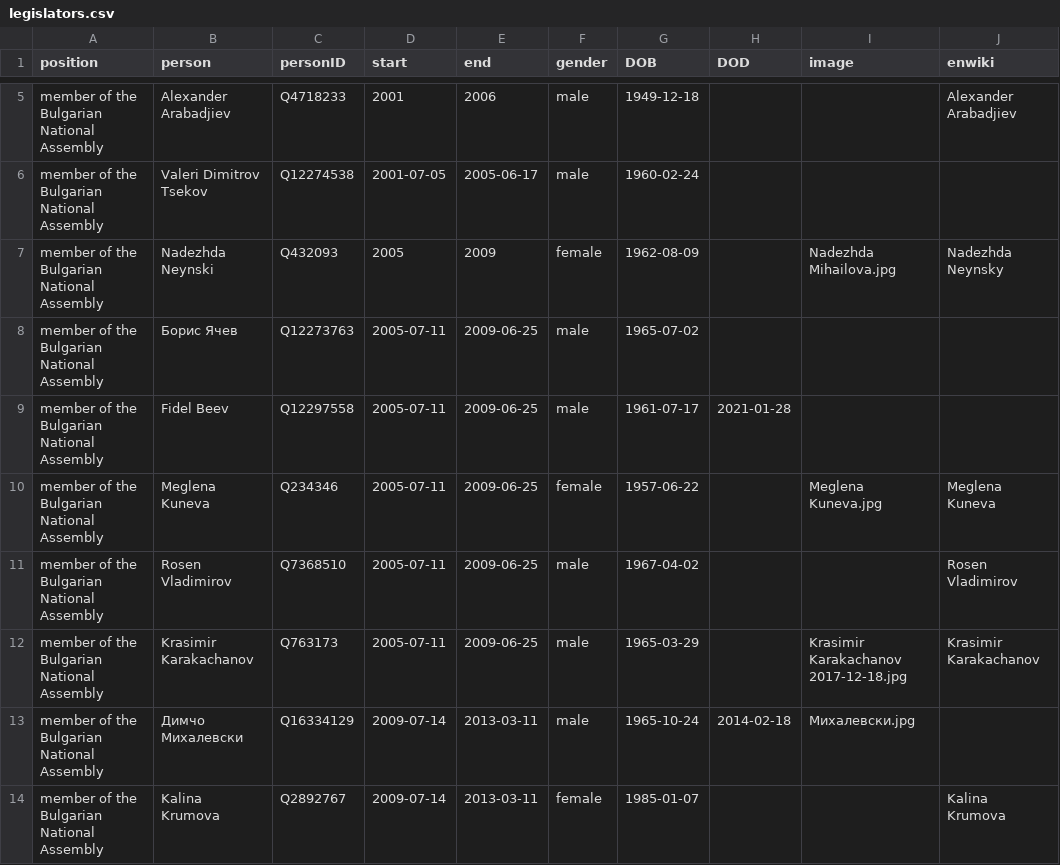
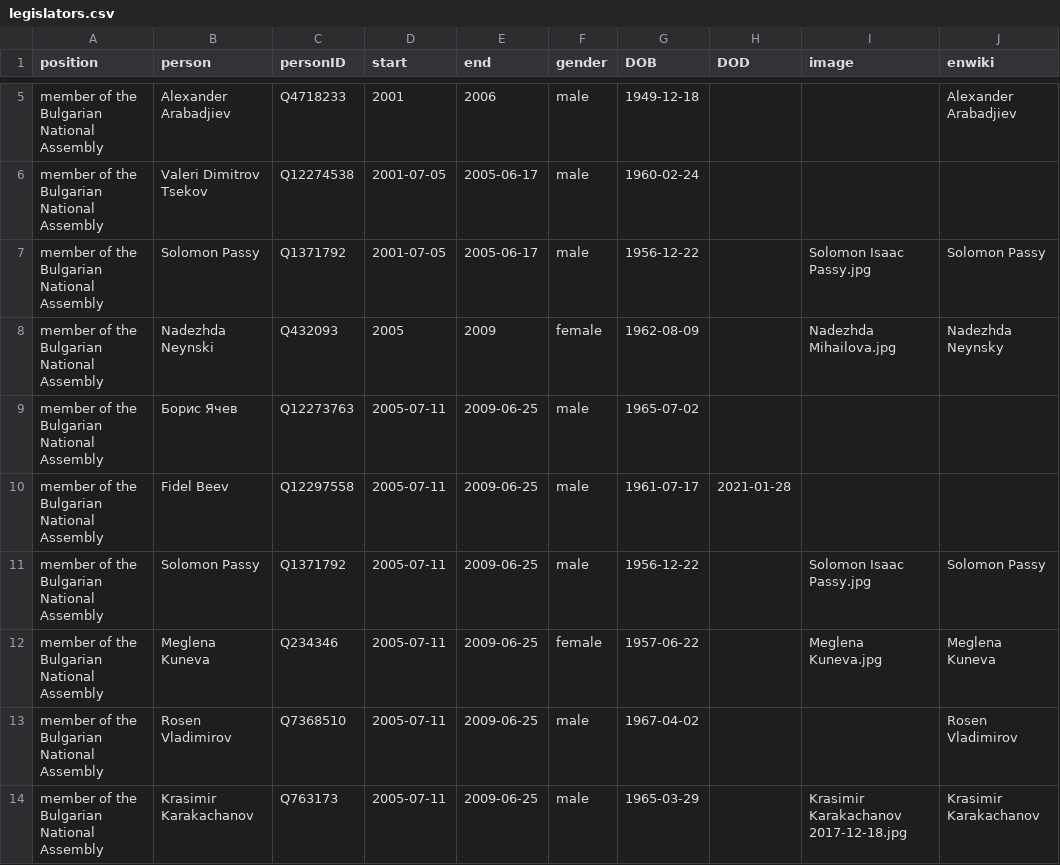
Before and after one commit to every-politician-scrapers/bulgaria-cabinet, a CSV file: html/legislators.csv, drawn as a sheet; only a part is shown, gaps mark what is left out; the shorter side is filled out with more unchanged rows; the diff names each change by its address in the sheet, - before the commit and + after, or states it on an @@ line.

```diff
--- a/html/legislators.csv
+++ b/html/legislators.csv
+row 7: member of the Bulgarian National Assembly | Solomon Passy | Q1371792 | 2001-07-05 | 2005-06-17 | male | 1956-12-22 |  | Solomon Isaac Passy.jpg | Solomon Passy
+row 11: member of the Bulgarian National Assembly | Solomon Passy | Q1371792 | 2005-07-11 | 2009-06-25 | male | 1956-12-22 |  | Solomon Isaac Passy.jpg | Solomon Passy
```
Also changed, not shown: html/current.csv, html/family.csv, 2 other files.
